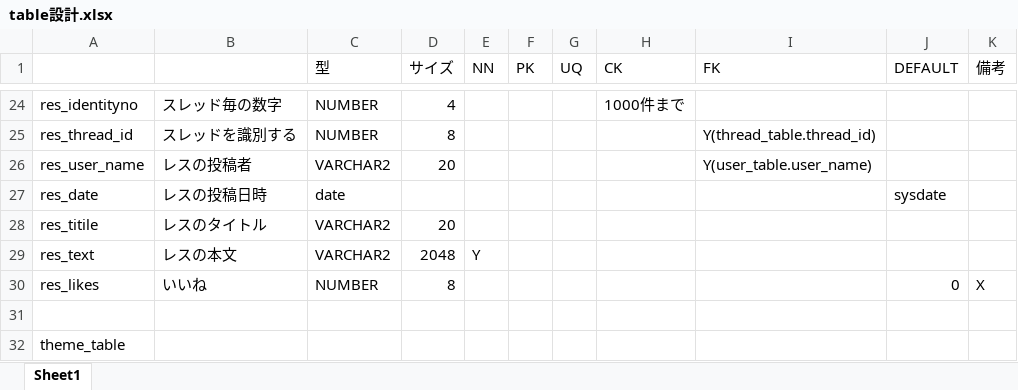
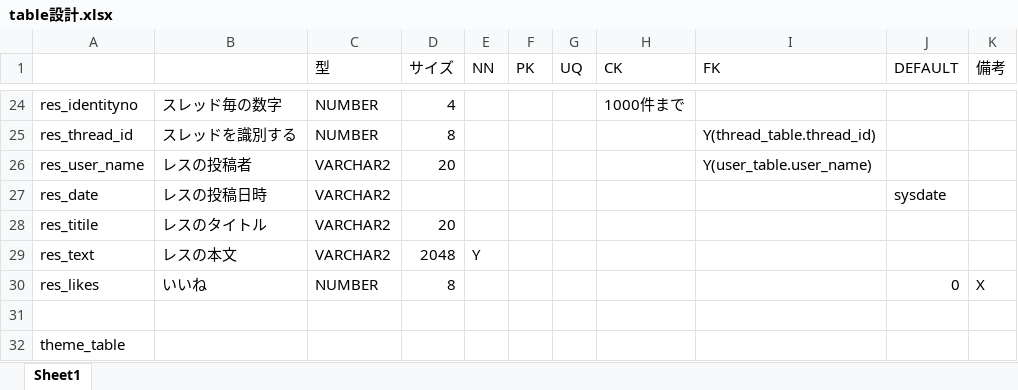
Before and after one commit to satococ/tamairefile, an Excel workbook: otherdoc/table設計.xlsx, sheet Sheet1, drawn as a sheet; only a part is shown, gaps mark what is left out; values as stored, in another font and other column widths than the file's, no borders; the diff names each change by its address in the sheet, - before the commit and + after, or states it on an @@ line.

Commit message:
no message

```diff
--- a/otherdoc/table設計.xlsx (sheet Sheet1)
+++ b/otherdoc/table設計.xlsx (sheet Sheet1)
-C27 (型): date
+C27 (型): VARCHAR2
```
